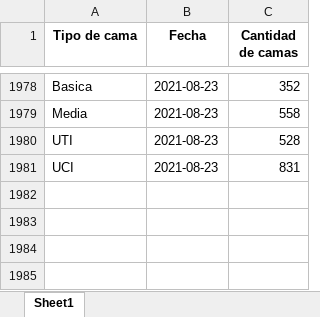
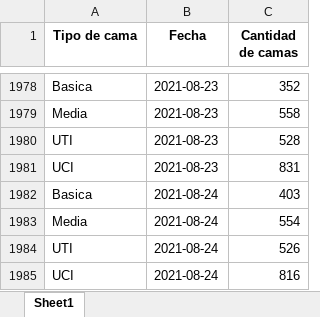
Before and after one commit to Sud-Austral/COVID_CL, an Excel workbook: Hospitales/CamasHospital_Diario.xlsx, sheet Sheet1, drawn as a sheet; only a part is shown, gaps mark what is left out; values as stored, in another font and other column widths than the file's, no borders; the diff names each change by its address in the sheet, - before the commit and + after, or states it on an @@ line.

```diff
--- a/Hospitales/CamasHospital_Diario.xlsx (sheet Sheet1)
+++ b/Hospitales/CamasHospital_Diario.xlsx (sheet Sheet1)
+row 1982: Basica | 2021-08-24 | 403
+row 1983: Media | 2021-08-24 | 554
+row 1984: UTI | 2021-08-24 | 526
+row 1985: UCI | 2021-08-24 | 816
```
Also changed, not shown: Hospitales/Hospitales.xlsx, Hospitales/Hospitalizados_UCI_Etario.xlsx, 2 other files.
